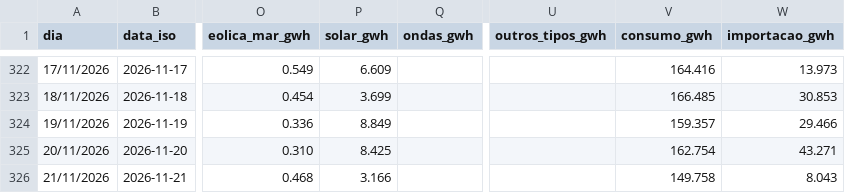
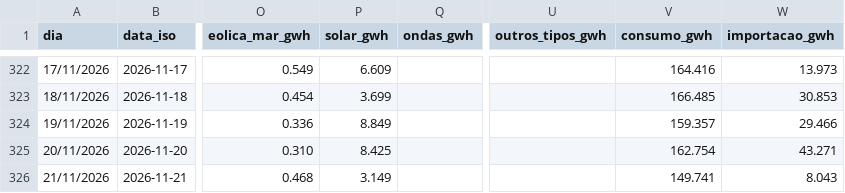
Before and after one commit to tiagofelicia/dados-energia, a CSV file: data/producao/entsoe-pt-diario/entsoe_pt_diario_2026.csv, drawn as a sheet; only a part is shown, gaps mark what is left out; the diff names each change by its address in the sheet, - before the commit and + after, or states it on an @@ line.

```diff
--- a/data/producao/entsoe-pt-diario/entsoe_pt_diario_2026.csv
+++ b/data/producao/entsoe-pt-diario/entsoe_pt_diario_2026.csv
-P326 (solar_gwh): 3.166
+P326 (solar_gwh): 3.149
-V326 (consumo_gwh): 149.758
+V326 (consumo_gwh): 149.741
```
